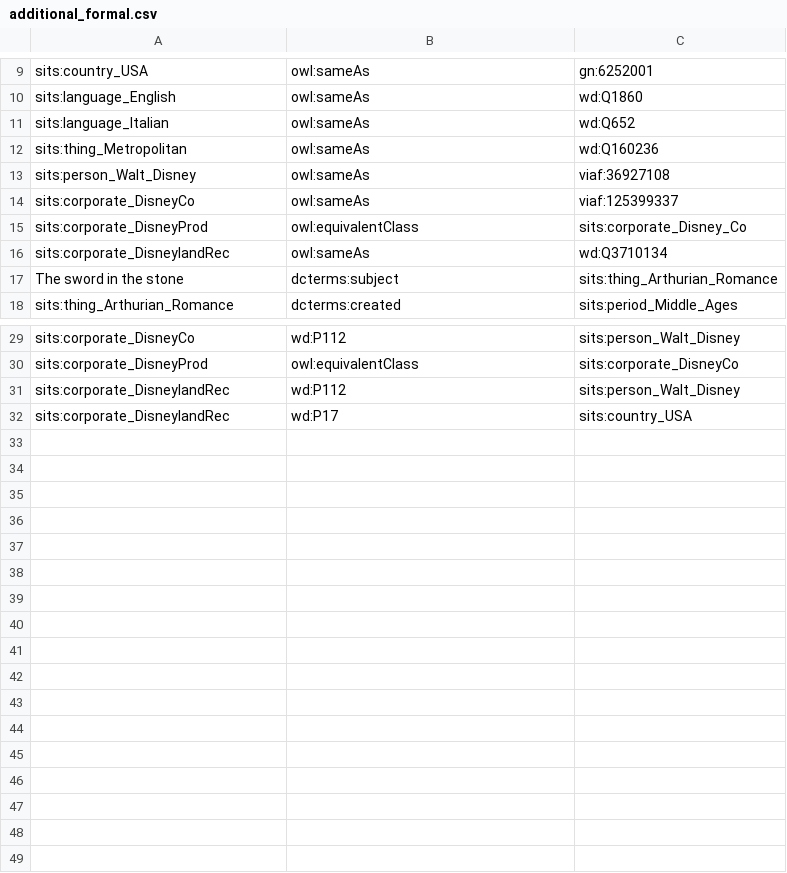
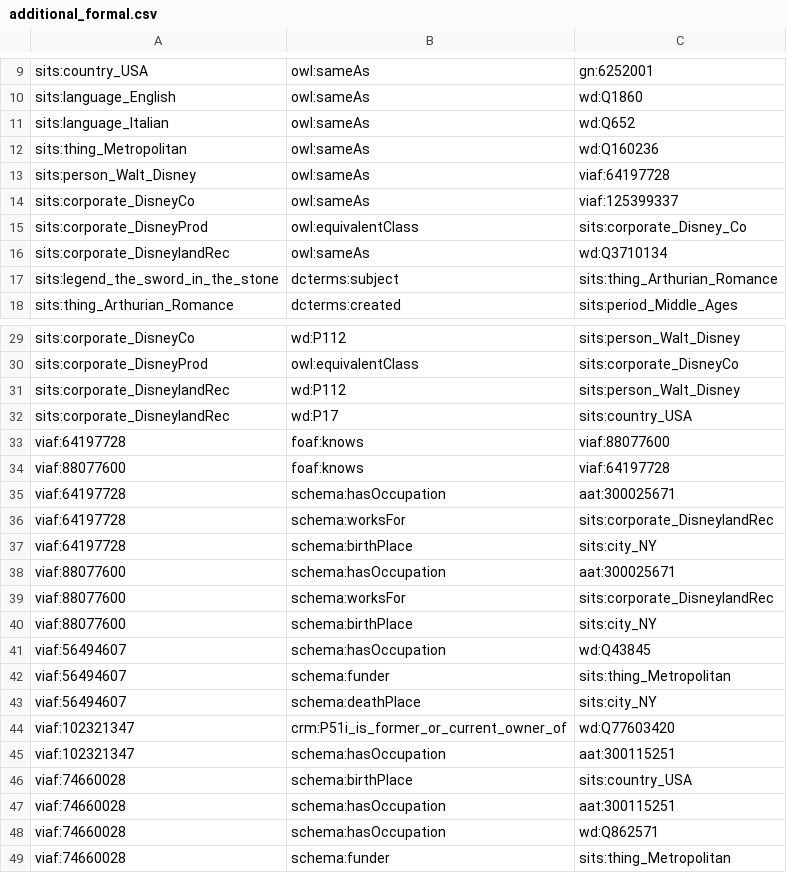
Before and after one commit to The-Sword-in-the-Stone-LOD/The-Sword-in-the-Stone-LOD, a CSV file: csv_files/formal_language/additional_formal.csv, drawn as a sheet; only a part is shown, gaps mark what is left out.

Commit message:
Update additional_formal.csv

```diff
--- a/csv_files/formal_language/additional_formal.csv
+++ b/csv_files/formal_language/additional_formal.csv
@@ -12,3 +12,3 @@ sits:language_Italian,owl:sameAs,wd:Q652
 sits:thing_Metropolitan,owl:sameAs,wd:Q160236
-sits:person_Walt_Disney,owl:sameAs,viaf:36927108
+sits:person_Walt_Disney,owl:sameAs,viaf:64197728
 sits:corporate_DisneyCo,owl:sameAs,viaf:125399337
@@ -16,3 +16,3 @@ sits:corporate_DisneyProd,owl:equivalentClass,sits:corporate_Disney_Co
 sits:corporate_DisneylandRec,owl:sameAs,wd:Q3710134
-The sword in the stone,dcterms:subject,sits:thing_Arthurian_Romance
+sits:legend_the_sword_in_the_stone,dcterms:subject,sits:thing_Arthurian_Romance
 sits:thing_Arthurian_Romance,dcterms:created,sits:period_Middle_Ages
@@ -32 +32,18 @@ sits:corporate_DisneylandRec,wd:P112,sits:person_Walt_Disney
 sits:corporate_DisneylandRec,wd:P17,sits:country_USA
+viaf:64197728,foaf:knows,viaf:88077600
+viaf:88077600,foaf:knows,viaf:64197728
+viaf:64197728,schema:hasOccupation,aat:300025671
+viaf:64197728,schema:worksFor,sits:corporate_DisneylandRec
+viaf:64197728,schema:birthPlace,sits:city_NY
+viaf:88077600,schema:hasOccupation,aat:300025671
+viaf:88077600,schema:worksFor,sits:corporate_DisneylandRec
+viaf:88077600,schema:birthPlace,sits:city_NY
+viaf:56494607,schema:hasOccupation,wd:Q43845
+viaf:56494607,schema:funder,sits:thing_Metropolitan
+viaf:56494607,schema:deathPlace,sits:city_NY
+viaf:102321347,crm:P51i_is_former_or_current_owner_of,wd:Q77603420
+viaf:102321347,schema:hasOccupation,aat:300115251
+viaf:74660028,schema:birthPlace,sits:country_USA
+viaf:74660028,schema:hasOccupation,aat:300115251
+viaf:74660028,schema:hasOccupation,wd:Q862571
+viaf:74660028,schema:funder,sits:thing_Metropolitan
```
